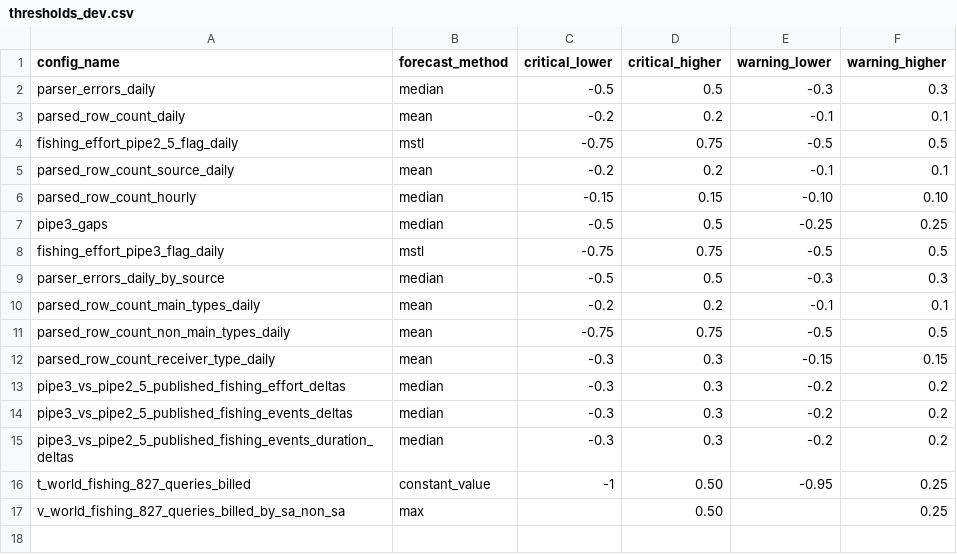
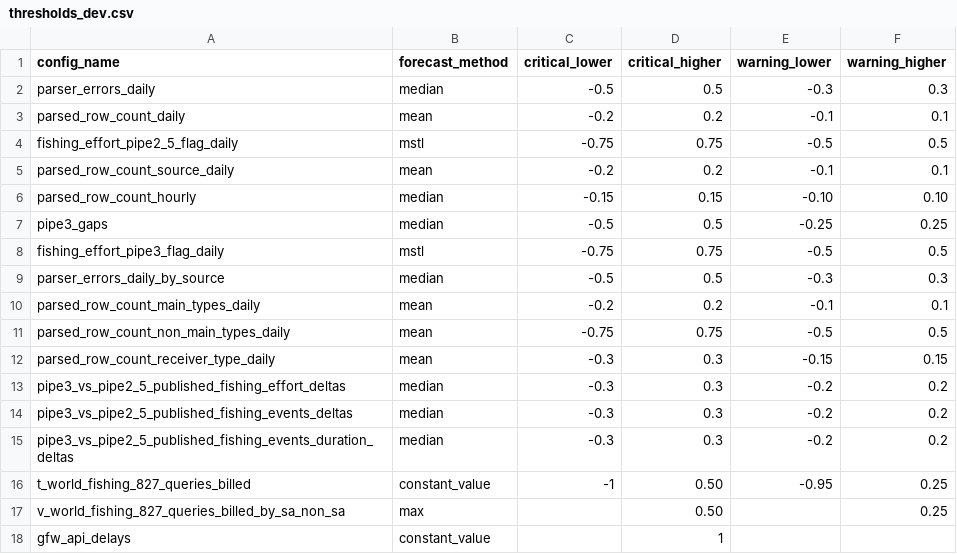
Before and after one commit to GlobalFishingWatch/anomaly_detection, a CSV file: dbt/seeds/thresholds_dev.csv, drawn as a sheet.

```diff
--- a/dbt/seeds/thresholds_dev.csv
+++ b/dbt/seeds/thresholds_dev.csv
@@ -17 +17,2 @@ t_world_fishing_827_queries_billed,constant_value,-1,0.50,-0.95,0.25
 v_world_fishing_827_queries_billed_by_sa_non_sa,max,,0.50,,0.25
+gfw_api_delays,constant_value,,1,,
```
Also changed, not shown: dbt/seeds/config_descriptions_dev.csv, 1 other file.
